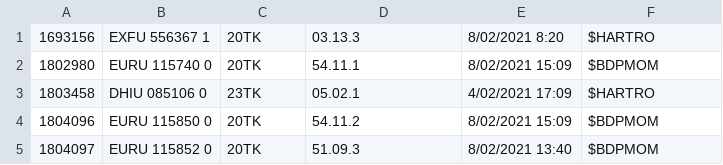
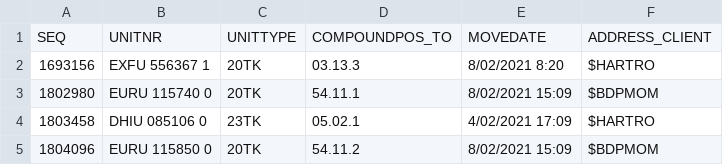
Before and after one commit to SquadHenri/CTT, a CSV file: currentContainers.csv, drawn as a sheet; only a part is shown; the shorter side is filled out with more unchanged rows; the diff names each change by its address in the sheet, - before the commit and + after, or states it on an @@ line.

Commit message:
Update currentContainers.csv
Added first row to have column names

```diff
--- a/currentContainers.csv
+++ b/currentContainers.csv
+row 1: SEQ | UNITNR | UNITTYPE | COMPOUNDPOS_TO | MOVEDATE | ADDRESS_CLIENT
```
